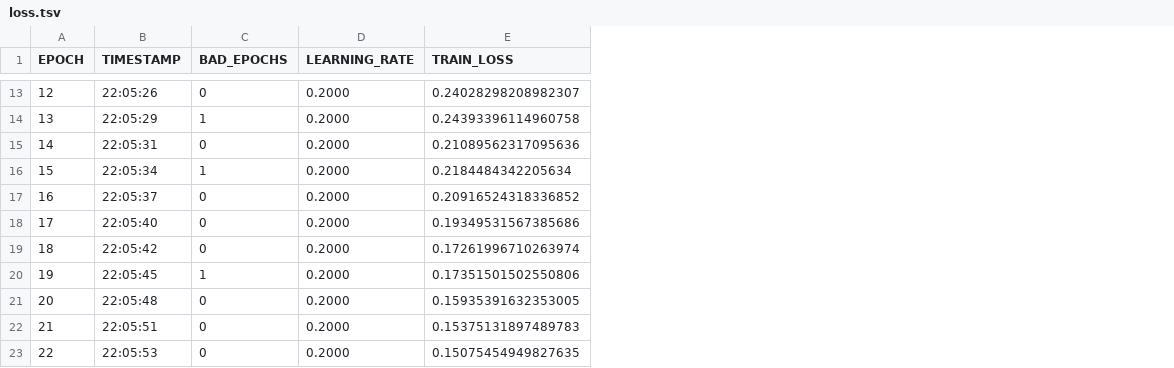
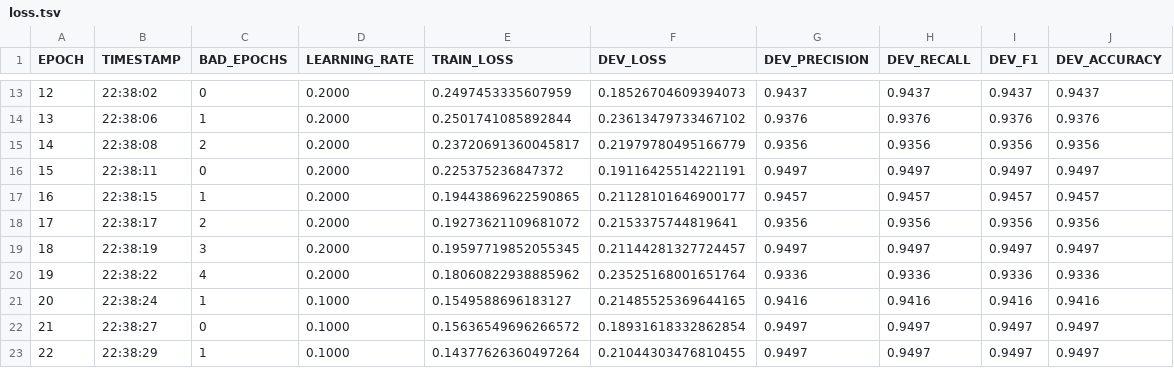
Before and after one commit to FredericBlum/ZeroShotTupian, a TSV file: models/resources/taggers/sk_pos/loss.tsv, drawn as a sheet; only a part is shown, gaps mark what is left out; the diff covers the shown part only; the diff names each change by its address in the sheet, - before the commit and + after, or states it on an @@ line.

```diff
--- a/models/resources/taggers/sk_pos/loss.tsv
+++ b/models/resources/taggers/sk_pos/loss.tsv
+column F (DEV_LOSS), rows 13-23: 0.18526704609394073 | 0.23613479733467102 | 0.21979780495166779 | 0.19116425514221191 | 0.21128101646900177 | 0.2153375744819641 | 0.21144281327724457 | 0.23525168001651764 | 0.21485525369644165 | 0.18931618332862854 | 0.21044303476810455
+column G (DEV_PRECISION), rows 13-23: 0.9437 | 0.9376 | 0.9356 | 0.9497 | 0.9457 | 0.9356 | 0.9497 | 0.9336 | 0.9416 | 0.9497 | 0.9497
+column H (DEV_RECALL), rows 13-23: 0.9437 | 0.9376 | 0.9356 | 0.9497 | 0.9457 | 0.9356 | 0.9497 | 0.9336 | 0.9416 | 0.9497 | 0.9497
+column I (DEV_F1), rows 13-23: 0.9437 | 0.9376 | 0.9356 | 0.9497 | 0.9457 | 0.9356 | 0.9497 | 0.9336 | 0.9416 | 0.9497 | 0.9497
+column J (DEV_ACCURACY), rows 13-23: 0.9437 | 0.9376 | 0.9356 | 0.9497 | 0.9457 | 0.9356 | 0.9497 | 0.9336 | 0.9416 | 0.9497 | 0.9497
-B13 (TIMESTAMP): 22:05:26
+B13 (TIMESTAMP): 22:38:02
-E13 (TRAIN_LOSS): 0.24028298208982307
+E13 (TRAIN_LOSS): 0.2497453335607959
-B14 (TIMESTAMP): 22:05:29
+B14 (TIMESTAMP): 22:38:06
-E14 (TRAIN_LOSS): 0.24393396114960758
+E14 (TRAIN_LOSS): 0.2501741085892844
-B15 (TIMESTAMP): 22:05:31
+B15 (TIMESTAMP): 22:38:08
-C15 (BAD_EPOCHS): 0
+C15 (BAD_EPOCHS): 2
-E15 (TRAIN_LOSS): 0.21089562317095636
+E15 (TRAIN_LOSS): 0.23720691360045817
-B16 (TIMESTAMP): 22:05:34
+B16 (TIMESTAMP): 22:38:11
-C16 (BAD_EPOCHS): 1
+C16 (BAD_EPOCHS): 0
-E16 (TRAIN_LOSS): 0.2184484342205634
+E16 (TRAIN_LOSS): 0.225375236847372
-B17 (TIMESTAMP): 22:05:37
+B17 (TIMESTAMP): 22:38:15
-C17 (BAD_EPOCHS): 0
+C17 (BAD_EPOCHS): 1
-E17 (TRAIN_LOSS): 0.20916524318336852
+E17 (TRAIN_LOSS): 0.19443869622590865
-B18 (TIMESTAMP): 22:05:40
+B18 (TIMESTAMP): 22:38:17
-C18 (BAD_EPOCHS): 0
+C18 (BAD_EPOCHS): 2
-E18 (TRAIN_LOSS): 0.19349531567385686
+E18 (TRAIN_LOSS): 0.19273621109681072
-B19 (TIMESTAMP): 22:05:42
+B19 (TIMESTAMP): 22:38:19
-C19 (BAD_EPOCHS): 0
+C19 (BAD_EPOCHS): 3
-E19 (TRAIN_LOSS): 0.17261996710263974
+E19 (TRAIN_LOSS): 0.19597719852055345
-B20 (TIMESTAMP): 22:05:45
+B20 (TIMESTAMP): 22:38:22
-C20 (BAD_EPOCHS): 1
+C20 (BAD_EPOCHS): 4
-E20 (TRAIN_LOSS): 0.17351501502550806
+E20 (TRAIN_LOSS): 0.18060822938885962
-B21 (TIMESTAMP): 22:05:48
+B21 (TIMESTAMP): 22:38:24
-C21 (BAD_EPOCHS): 0
+C21 (BAD_EPOCHS): 1
-D21:D23 (LEARNING_RATE): 0.2000
+D21:D23 (LEARNING_RATE): 0.1000
-E21 (TRAIN_LOSS): 0.15935391632353005
+E21 (TRAIN_LOSS): 0.1549588696183127
-B22 (TIMESTAMP): 22:05:51
+B22 (TIMESTAMP): 22:38:27
-E22 (TRAIN_LOSS): 0.15375131897489783
+E22 (TRAIN_LOSS): 0.15636549696266572
-B23 (TIMESTAMP): 22:05:53
+B23 (TIMESTAMP): 22:38:29
-C23 (BAD_EPOCHS): 0
+C23 (BAD_EPOCHS): 1
-E23 (TRAIN_LOSS): 0.15075454949827635
+E23 (TRAIN_LOSS): 0.14377626360497264
```
Also changed, not shown: 97 edited cells elsewhere in this file, models/resources/taggers/sk_pos/test.tsv, 2 other files.
